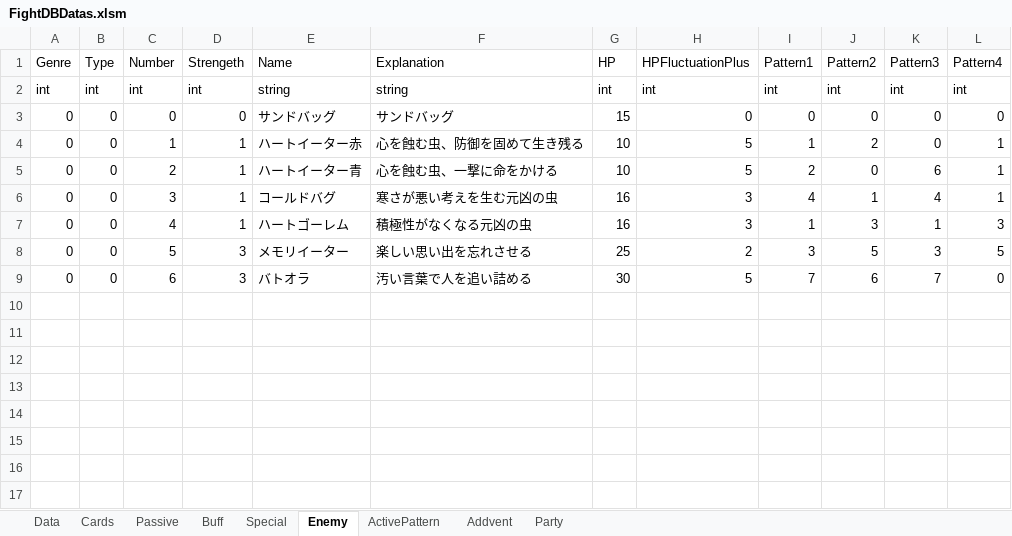
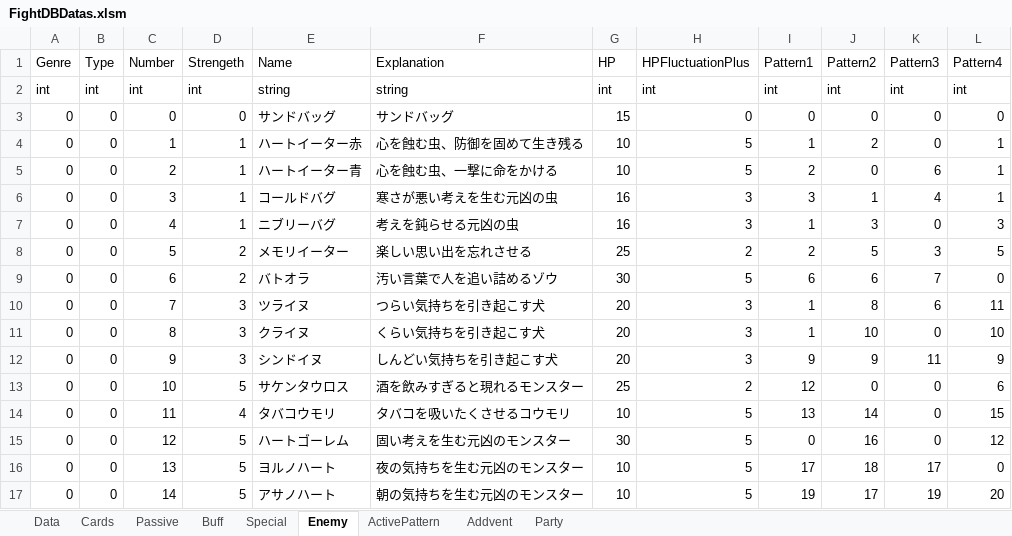
Before and after one commit to asaburo3983/LoveBullet, an Excel workbook: 管理/素材用エクセル/FightDBDatas.xlsm, sheet Enemy, drawn as a sheet; values as stored, in another font and other column widths than the file's, no cell formats; conditional formats not drawn; the diff names each change by its address in the sheet, - before the commit and + after, or states it on an @@ line.

```diff
--- a/管理/素材用エクセル/FightDBDatas.xlsm (sheet Enemy)
+++ b/管理/素材用エクセル/FightDBDatas.xlsm (sheet Enemy)
-I6 (Pattern1): 4
+I6 (Pattern1): 3
-E7 (Name): ハートゴーレム
+E7 (Name): ニブリーバグ
-F7 (Explanation): 積極性がなくなる元凶の虫
+F7 (Explanation): 考えを鈍らせる元凶の虫
-K7 (Pattern3): 1
+K7 (Pattern3): 0
-D8:D9 (Strengeth): 3
+D8:D9 (Strengeth): 2
-I8 (Pattern1): 3
+I8 (Pattern1): 2
-F9 (Explanation): 汚い言葉で人を追い詰める
+F9 (Explanation): 汚い言葉で人を追い詰めるゾウ
-I9 (Pattern1): 7
+I9 (Pattern1): 6
+row 10: 0 | 0 | 7 | 3 | ツライヌ | つらい気持ちを引き起こす犬 | 20 | 3 | 1 | 8 | 6 | 11
+row 11: 0 | 0 | 8 | 3 | クライヌ | くらい気持ちを引き起こす犬 | 20 | 3 | 1 | 10 | 0 | 10
+row 12: 0 | 0 | 9 | 3 | シンドイヌ | しんどい気持ちを引き起こす犬 | 20 | 3 | 9 | 9 | 11 | 9
+row 13: 0 | 0 | 10 | 5 | サケンタウロス | 酒を飲みすぎると現れるモンスター | 25 | 2 | 12 | 0 | 0 | 6
+row 14: 0 | 0 | 11 | 4 | タバコウモリ | タバコを吸いたくさせるコウモリ | 10 | 5 | 13 | 14 | 0 | 15
+row 15: 0 | 0 | 12 | 5 | ハートゴーレム | 固い考えを生む元凶のモンスター | 30 | 5 | 0 | 16 | 0 | 12
+row 16: 0 | 0 | 13 | 5 | ヨルノハート | 夜の気持ちを生む元凶のモンスター | 10 | 5 | 17 | 18 | 17 | 0
+row 17: 0 | 0 | 14 | 5 | アサノハート | 朝の気持ちを生む元凶のモンスター | 10 | 5 | 19 | 17 | 19 | 20
```
Also changed, not shown: sheet ActivePattern, sheet Cards, sheet Party, sheet Addvent, sheet Buff, sheet Passive, 1 more sheet, cell formats.
